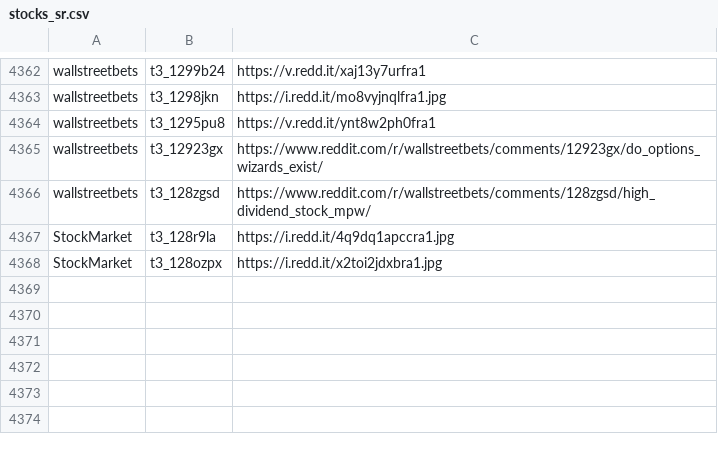
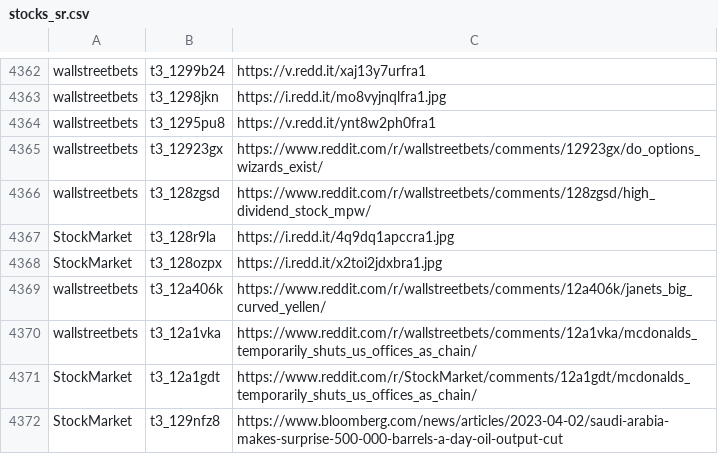
Before and after one commit to dli-invest/finreddit, a CSV file: internal/stocks_sr.csv, drawn as a sheet; only a part is shown, gaps mark what is left out; the diff names each change by its address in the sheet, - before the commit and + after, or states it on an @@ line.

```diff
--- a/internal/stocks_sr.csv
+++ b/internal/stocks_sr.csv
+row 4369: wallstreetbets | t3_12a406k | https://www.reddit.com/r/wallstreetbets/comments/12a406k/janets_big_curved_yellen/
+row 4370: wallstreetbets | t3_12a1vka | https://www.reddit.com/r/wallstreetbets/comments/12a1vka/mcdonalds_temporarily_shuts_us_offices_as_chain/
+row 4371: StockMarket | t3_12a1gdt | https://www.reddit.com/r/StockMarket/comments/12a1gdt/mcdonalds_temporarily_shuts_us_offices_as_chain/
+row 4372: StockMarket | t3_129nfz8 | https://www.bloomberg.com/news/articles/2023-04-02/saudi-arabia-makes-surprise-500-000-barrels-a-day-oil-output-cut
```
